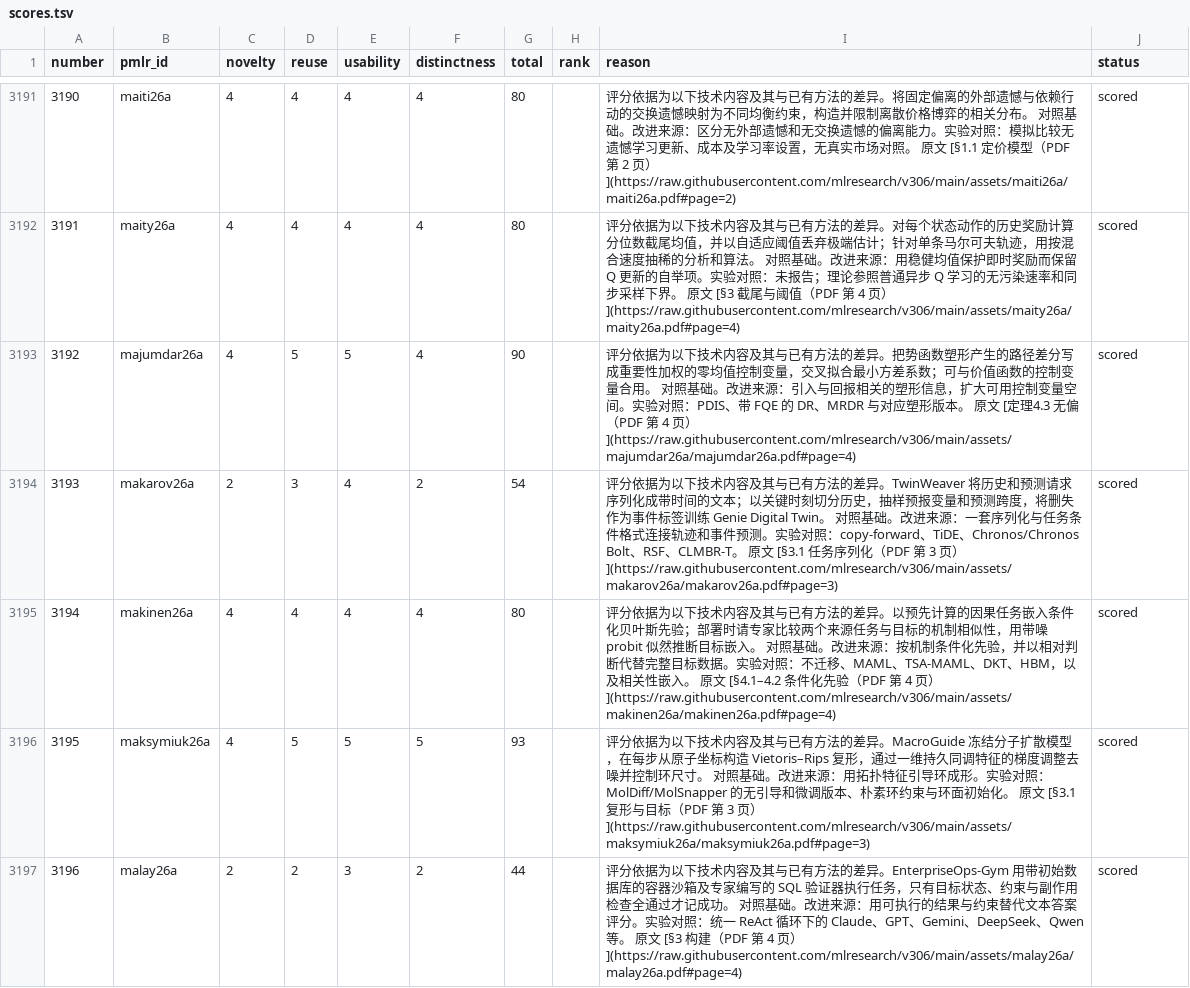
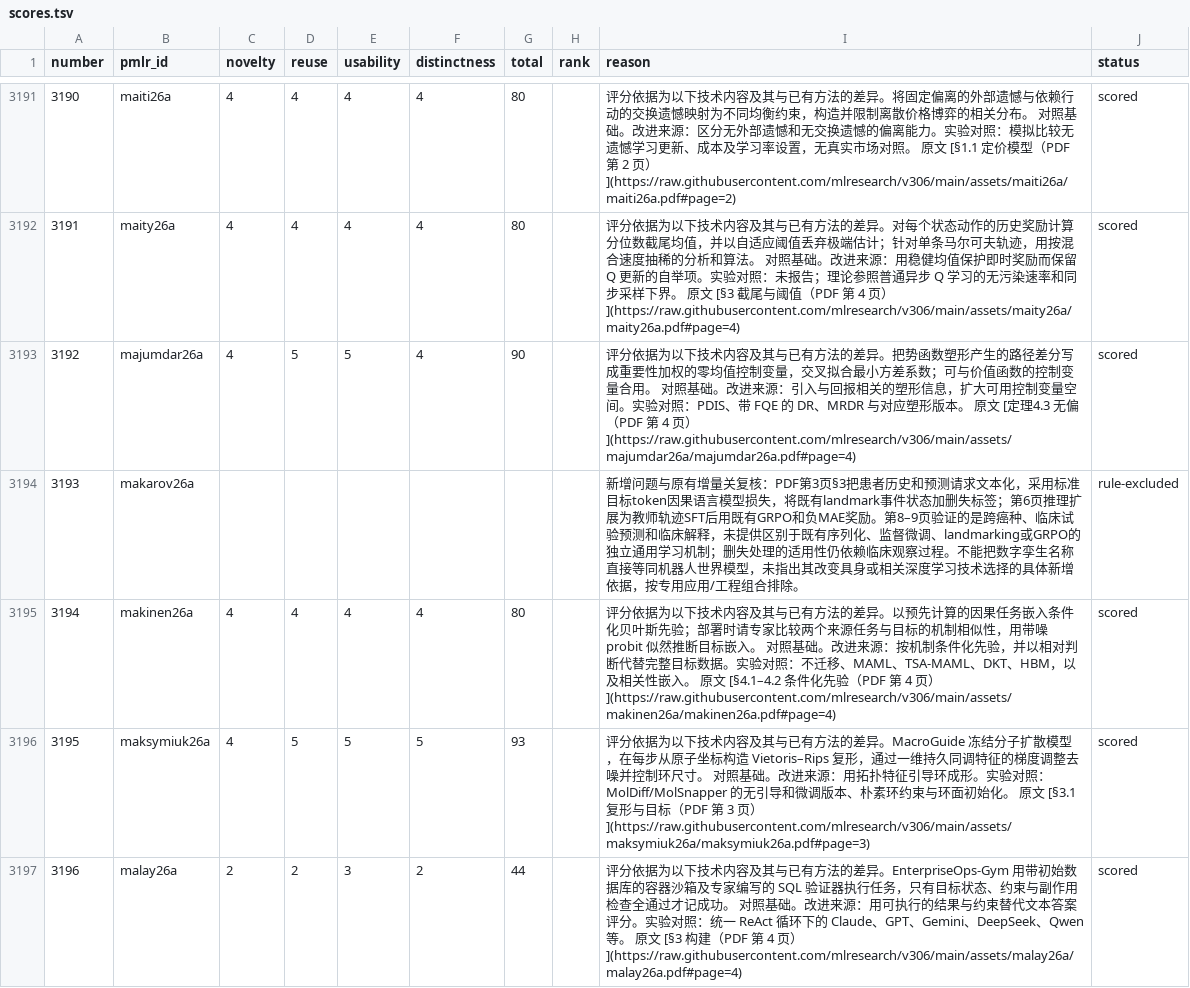
Before and after one commit to rascal-yang/Awesome-Research-Insights, a TSV file: conferences/icml-2026/scores.tsv, drawn as a sheet; only a part is shown, gaps mark what is left out.

```diff
--- a/conferences/icml-2026/scores.tsv
+++ b/conferences/icml-2026/scores.tsv
@@ -3193,3 +3193,3 @@ number	pmlr_id	novelty	reuse	usability	distinctness	total	rank	reason	status
 3192	majumdar26a	4	5	5	4	90		评分依据为以下技术内容及其与已有方法的差异。把势函数塑形产生的路径差分写成重要性加权的零均值控制变量，交叉拟合最小方差系数；可与价值函数的控制变量合用。 对照基础。改进来源：引入与回报相关的塑形信息，扩大可用控制变量空间。实验对照：PDIS、带 FQE 的 DR、MRDR 与对应塑形版本。 原文 [定理4.3 无偏（PDF 第 4 页）](https://raw.githubusercontent.com/mlresearch/v306/main/assets/majumdar26a/majumdar26a.pdf#page=4)	scored
-3193	makarov26a	2	3	4	2	54		评分依据为以下技术内容及其与已有方法的差异。TwinWeaver 将历史和预测请求序列化成带时间的文本；以关键时刻切分历史，抽样预报变量和预测跨度，将删失作为事件标签训练 Genie Digital Twin。 对照基础。改进来源：一套序列化与任务条件格式连接轨迹和事件预测。实验对照：copy-forward、TiDE、Chronos/Chronos Bolt、RSF、CLMBR-T。 原文 [§3.1 任务序列化（PDF 第 3 页）](https://raw.githubusercontent.com/mlresearch/v306/main/assets/makarov26a/makarov26a.pdf#page=3)	scored
+3193	makarov26a							新增问题与原有增量关复核：PDF第3页§3把患者历史和预测请求文本化，采用标准目标token因果语言模型损失，将既有landmark事件状态加删失标签；第6页推理扩展为教师轨迹SFT后用既有GRPO和负MAE奖励。第8–9页验证的是跨癌种、临床试验预测和临床解释，未提供区别于既有序列化、监督微调、landmarking或GRPO的独立通用学习机制；删失处理的适用性仍依赖临床观察过程。不能把数字孪生名称直接等同机器人世界模型，未指出其改变具身或相关深度学习技术选择的具体新增依据，按专用应用/工程组合排除。	rule-excluded
 3194	makinen26a	4	4	4	4	80		评分依据为以下技术内容及其与已有方法的差异。以预先计算的因果任务嵌入条件化贝叶斯先验；部署时请专家比较两个来源任务与目标的机制相似性，用带噪 probit 似然推断目标嵌入。 对照基础。改进来源：按机制条件化先验，并以相对判断代替完整目标数据。实验对照：不迁移、MAML、TSA-MAML、DKT、HBM，以及相关性嵌入。 原文 [§4.1–4.2 条件化先验（PDF 第 4 页）](https://raw.githubusercontent.com/mlresearch/v306/main/assets/makinen26a/makinen26a.pdf#page=4)	scored
```
Also changed, not shown: conferences/icml-2026/classification.tsv, 11 other files.
